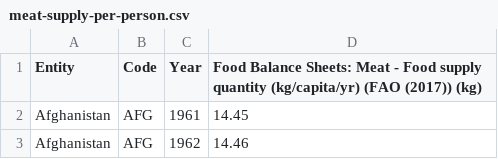
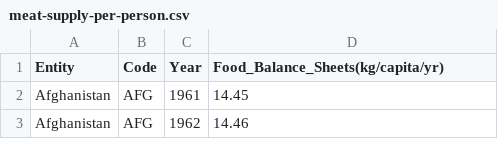
Before and after one commit to coyens/R-Shiny_NYCflights, a CSV file: Meat production/meat-supply-per-person.csv, drawn as a sheet; only a part is shown.

Commit message:
Update meat-supply-per-person.csv

```diff
--- a/Meat production/meat-supply-per-person.csv
+++ b/Meat production/meat-supply-per-person.csv
@@ -1,2 +1,2 @@
-Entity,Code,Year,Food Balance Sheets: Meat - Food supply quantity (kg/capita/yr) (FAO (2017)) (kg)
+Entity,Code,Year,Food_Balance_Sheets(kg/capita/yr)
 Afghanistan,AFG,1961,14.45
```
